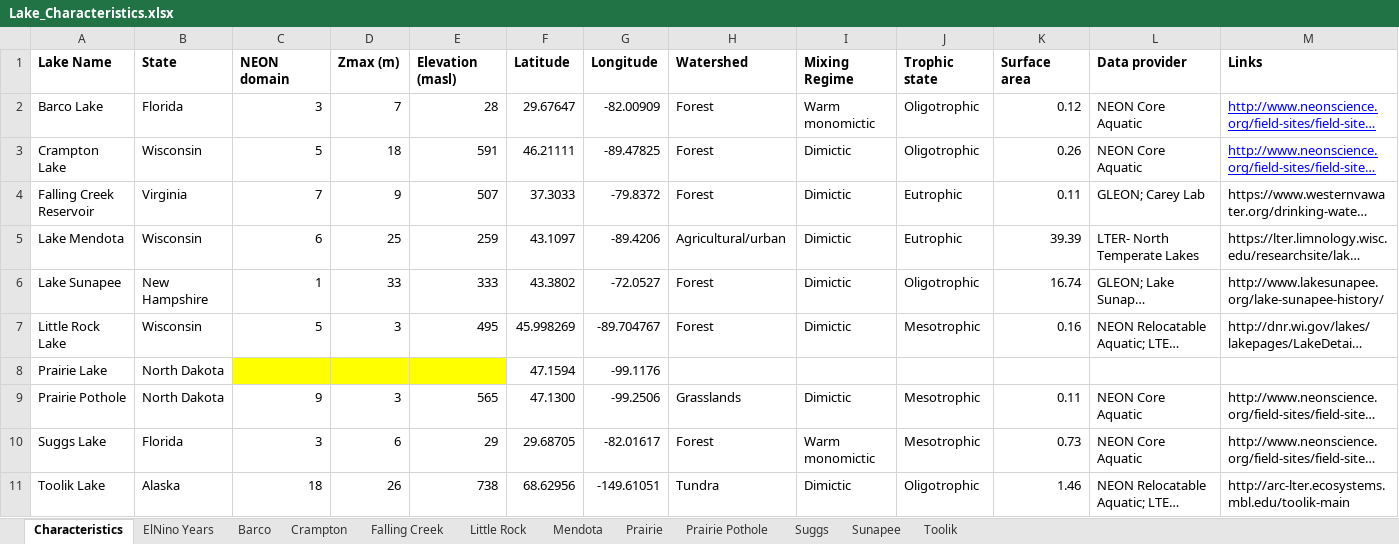
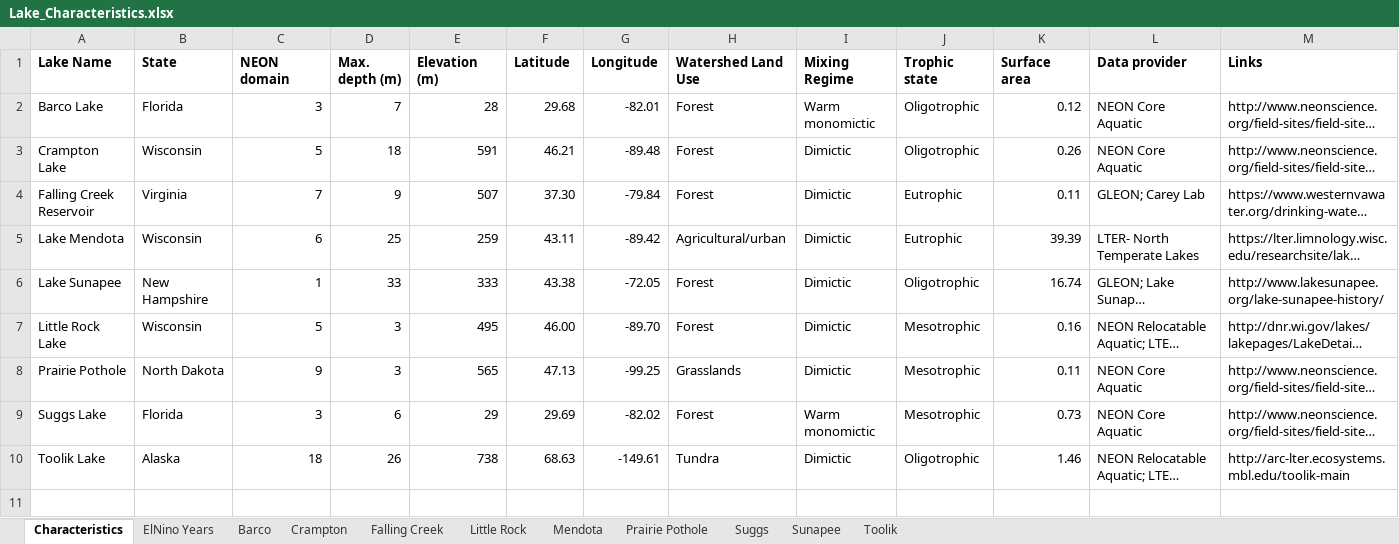
Before and after one commit to CareyLabVT/MacrosystemsEDDIE, an Excel workbook: Teleconnections/Lake_Characteristics.xlsx, sheet Characteristics, drawn as a sheet; long unchanged cells end in …; values as stored, in another font and other column widths than the file's, no borders; removed rows and columns are numbered as before the commit, all else as after; the diff names each change by its address in the sheet, - before the commit and + after, or states it on an @@ line.

Commit message:
update Lake Characteristics for students that does not include lakes still in progress

```diff
--- a/Teleconnections/Lake_Characteristics.xlsx (sheet Characteristics)
+++ b/Teleconnections/Lake_Characteristics.xlsx (sheet Characteristics)
-sheet tab: Prairie
-D1: Zmax (m)
+D1: Max. depth (m)
-E1: Elevation (masl)
+E1: Elevation (m)
-H1: Watershed
+H1: Watershed Land Use
-F2 (Latitude): 29.67647
+F2 (Latitude): 29.68
-G2 (Longitude): -82.00909
+G2 (Longitude): -82.01
@@ M2:M3 underline: on → off, text colour: #0000FF → black @@
-F3 (Latitude): 46.21111
+F3 (Latitude): 46.21
-G3 (Longitude): -89.47825
+G3 (Longitude): -89.48
-F4 (Latitude): 37.3033
+F4 (Latitude): 37.30
-G4 (Longitude): -79.8372
+G4 (Longitude): -79.84
-F5 (Latitude): 43.1097
+F5 (Latitude): 43.11
-G5 (Longitude): -89.4206
+G5 (Longitude): -89.42
-F6 (Latitude): 43.3802
+F6 (Latitude): 43.38
-G6 (Longitude): -72.0527
+G6 (Longitude): -72.05
-F7 (Latitude): 45.998269
+F7 (Latitude): 46.00
-G7 (Longitude): -89.704767
+G7 (Longitude): -89.70
-row 8: Prairie Lake | North Dakota |  |  |  | 47.1594 | -99.1176
-F8 (Latitude): 47.1300
+F8 (Latitude): 47.13
-G8 (Longitude): -99.2506
+G8 (Longitude): -99.25
-F9 (Latitude): 29.68705
+F9 (Latitude): 29.69
-G9 (Longitude): -82.01617
+G9 (Longitude): -82.02
-F10 (Latitude): 68.62956
+F10 (Latitude): 68.63
-G10 (Longitude): -149.61051
+G10 (Longitude): -149.61
```
Also changed, not shown: 1 other file.
